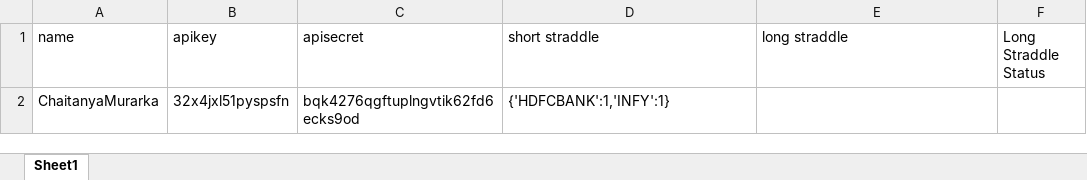
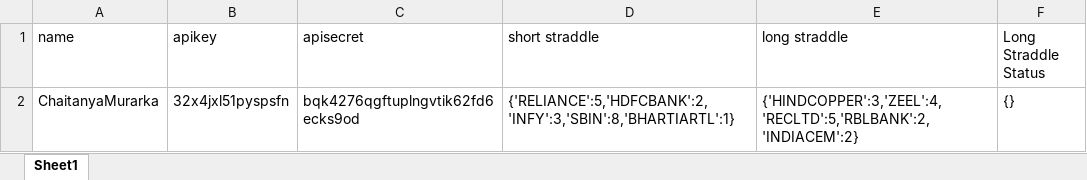
Before and after one commit to chaitanyamurarka/Short-Long-Straddle, an Excel workbook: login.xlsx, sheet Sheet1, drawn as a sheet; values as stored, in another font and other column widths than the file's, no borders; the diff names each change by its address in the sheet, - before the commit and + after, or states it on an @@ line.

```diff
--- a/login.xlsx (sheet Sheet1)
+++ b/login.xlsx (sheet Sheet1)
-D2 (short straddle): {'HDFCBANK':1,'INFY':1}
+D2 (short straddle): {'RELIANCE':5,'HDFCBANK':2,'INFY':3,'SBIN':8,'BHARTIARTL':1}
-E2 (long straddle): (empty)
+E2 (long straddle): {'HINDCOPPER':3,'ZEEL':4,'RECLTD':5,'RBLBANK':2,'INDIACEM':2}
-F2 (Long Straddle Status): (empty)
+F2 (Long Straddle Status): {}
```
Also changed, not shown: 2 other files.
